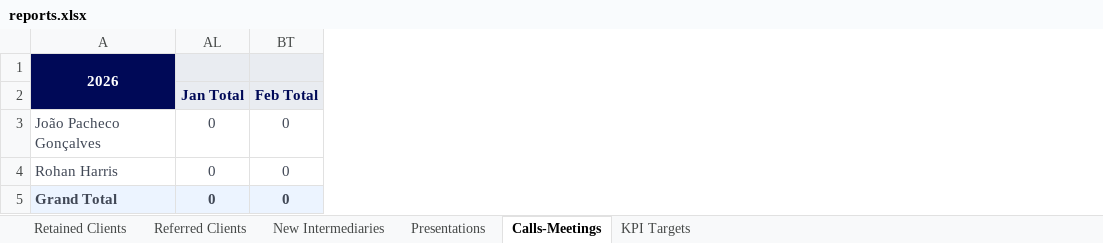
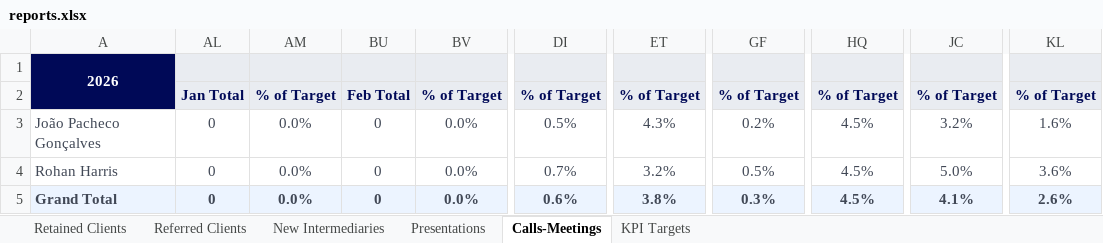
Before and after one commit to jrodriguesgcs/b2b-ir-kpis, an Excel workbook: reports/reports.xlsx, sheet Calls-Meetings, drawn as a sheet; only a part is shown, gaps mark what is left out; values as stored, in another font and other column widths than the file's, no borders; the diff names each change by its address in the sheet, - before the commit and + after, or states it on an @@ line.

```diff
--- a/reports/reports.xlsx (sheet Calls-Meetings)
+++ b/reports/reports.xlsx (sheet Calls-Meetings)
@@ column AM unhidden, rows 2-5: % of Target | 0.0% | 0.0% | 0.0% @@
@@ column BV unhidden, rows 2-5: % of Target | 0.0% | 0.0% | 0.0% @@
@@ column DI unhidden, rows 2-5: % of Target | 0.5% | 0.7% | 0.6% @@
@@ column ET unhidden, rows 2-5: % of Target | 4.3% | 3.2% | 3.8% @@
@@ column GF unhidden, rows 2-5: % of Target | 0.2% | 0.5% | 0.3% @@
@@ column HQ unhidden, rows 2-5: % of Target | 4.5% | 4.5% | 4.5% @@
@@ column JC unhidden, rows 2-5: % of Target | 3.2% | 5.0% | 4.1% @@
+column KL, rows 2-5: % of Target | 1.6% | 3.6% | 2.6%
```
Also changed, not shown: sheet KPI Targets, formulas that keep their value, 2 other files.
